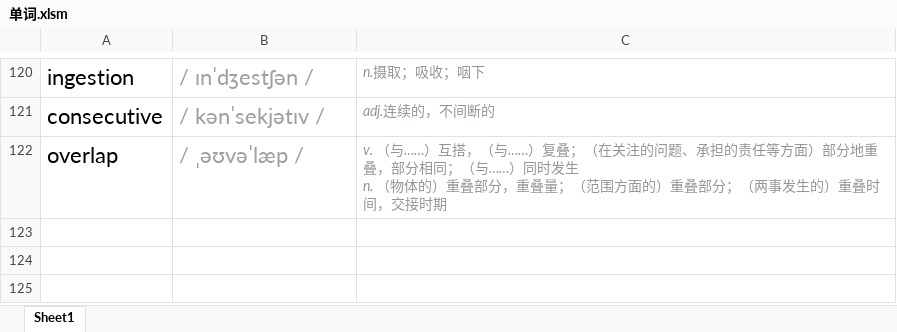
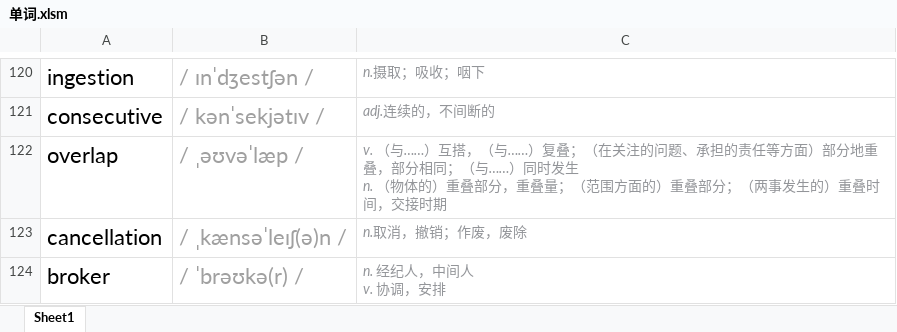
Before and after one commit to CorruptBytes/note, an Excel workbook: 单词.xlsm, sheet Sheet1, drawn as a sheet; only a part is shown, gaps mark what is left out; values as stored, in another font and other column widths than the file's, no borders; conditional formats not drawn; ↵ is a line break in a cell; the diff names each change by its address in the sheet, - before the commit and + after, or states it on an @@ line.

```diff
--- a/单词.xlsm (sheet Sheet1)
+++ b/单词.xlsm (sheet Sheet1)
+row 123: cancellation | / ˌkænsəˈleɪʃ(ə)n / | n.取消，撤销；作废，废除
+row 124: broker | / ˈbrəʊkə(r) / | n. 经纪人，中间人 ↵ v. 协调，安排
```
Also changed, not shown: 6 other files.
